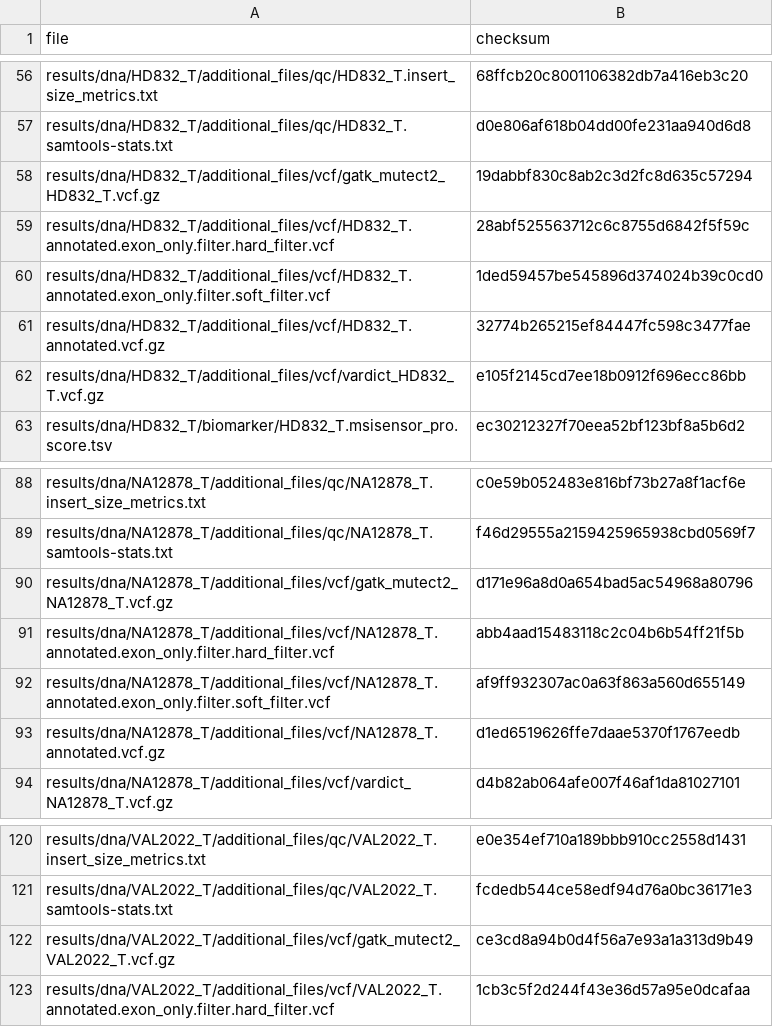
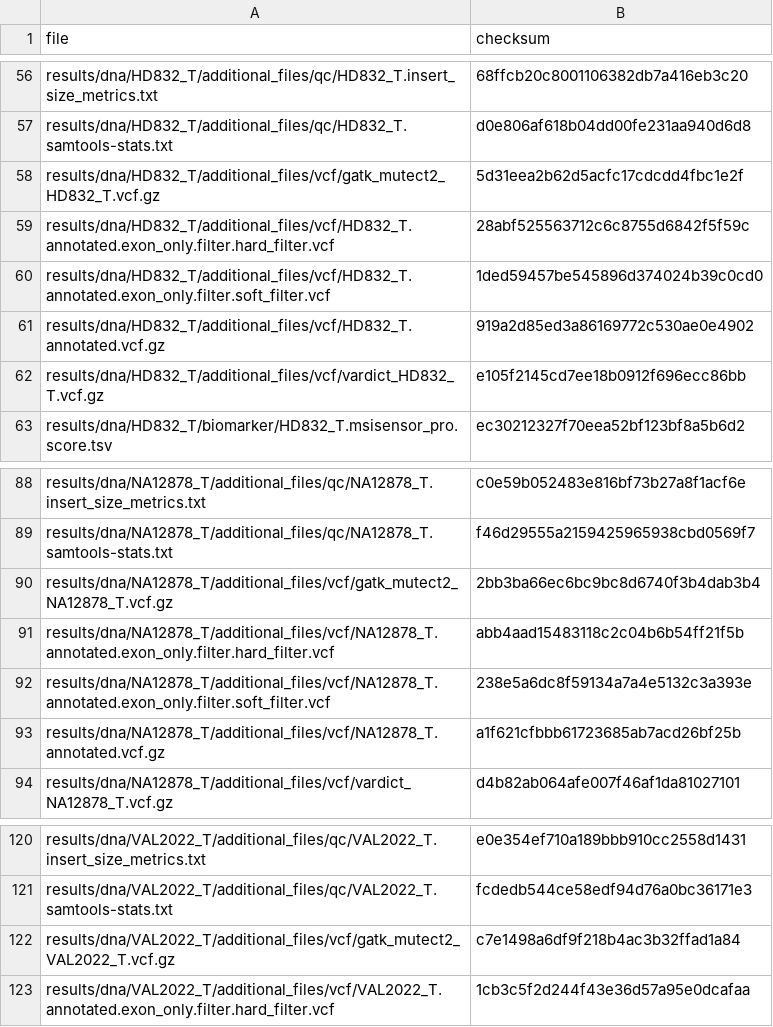
Before and after one commit to genomic-medicine-sweden/Twist_Solid, a TSV file: .tests/jenkins/test_input_main.tsv, drawn as a sheet; only a part is shown, gaps mark what is left out.

Commit message:
ci: revert a few checksum for master

```diff
--- a/.tests/jenkins/test_input_main.tsv
+++ b/.tests/jenkins/test_input_main.tsv
@@ -57,6 +57,6 @@ results/dna/HD832_T/additional_files/qc/HD832_T.insert_size_metrics.txt	68ffcb20
 results/dna/HD832_T/additional_files/qc/HD832_T.samtools-stats.txt	d0e806af618b04dd00fe231aa940d6d8
-results/dna/HD832_T/additional_files/vcf/gatk_mutect2_HD832_T.vcf.gz	19dabbf830c8ab2c3d2fc8d635c57294
+results/dna/HD832_T/additional_files/vcf/gatk_mutect2_HD832_T.vcf.gz	5d31eea2b62d5acfc17cdcdd4fbc1e2f
 results/dna/HD832_T/additional_files/vcf/HD832_T.annotated.exon_only.filter.hard_filter.vcf	28abf525563712c6c8755d6842f5f59c
 results/dna/HD832_T/additional_files/vcf/HD832_T.annotated.exon_only.filter.soft_filter.vcf	1ded59457be545896d374024b39c0cd0
-results/dna/HD832_T/additional_files/vcf/HD832_T.annotated.vcf.gz	32774b265215ef84447fc598c3477fae
+results/dna/HD832_T/additional_files/vcf/HD832_T.annotated.vcf.gz	919a2d85ed3a86169772c530ae0e4902
 results/dna/HD832_T/additional_files/vcf/vardict_HD832_T.vcf.gz	e105f2145cd7ee18b0912f696ecc86bb
@@ -89,6 +89,6 @@ results/dna/NA12878_T/additional_files/qc/NA12878_T.insert_size_metrics.txt	c0e5
 results/dna/NA12878_T/additional_files/qc/NA12878_T.samtools-stats.txt	f46d29555a2159425965938cbd0569f7
-results/dna/NA12878_T/additional_files/vcf/gatk_mutect2_NA12878_T.vcf.gz	d171e96a8d0a654bad5ac54968a80796
+results/dna/NA12878_T/additional_files/vcf/gatk_mutect2_NA12878_T.vcf.gz	2bb3ba66ec6bc9bc8d6740f3b4dab3b4
 results/dna/NA12878_T/additional_files/vcf/NA12878_T.annotated.exon_only.filter.hard_filter.vcf	abb4aad15483118c2c04b6b54ff21f5b
-results/dna/NA12878_T/additional_files/vcf/NA12878_T.annotated.exon_only.filter.soft_filter.vcf	af9ff932307ac0a63f863a560d655149
-results/dna/NA12878_T/additional_files/vcf/NA12878_T.annotated.vcf.gz	d1ed6519626ffe7daae5370f1767eedb
+results/dna/NA12878_T/additional_files/vcf/NA12878_T.annotated.exon_only.filter.soft_filter.vcf	238e5a6dc8f59134a7a4e5132c3a393e
+results/dna/NA12878_T/additional_files/vcf/NA12878_T.annotated.vcf.gz	a1f621cfbbb61723685ab7acd26bf25b
 results/dna/NA12878_T/additional_files/vcf/vardict_NA12878_T.vcf.gz	d4b82ab064afe007f46af1da81027101
@@ -121,3 +121,3 @@ results/dna/VAL2022_T/additional_files/qc/VAL2022_T.insert_size_metrics.txt	e0e3
 results/dna/VAL2022_T/additional_files/qc/VAL2022_T.samtools-stats.txt	fcdedb544ce58edf94d76a0bc36171e3
-results/dna/VAL2022_T/additional_files/vcf/gatk_mutect2_VAL2022_T.vcf.gz	ce3cd8a94b0d4f56a7e93a1a313d9b49
+results/dna/VAL2022_T/additional_files/vcf/gatk_mutect2_VAL2022_T.vcf.gz	c7e1498a6df9f218b4ac3b32ffad1a84
 results/dna/VAL2022_T/additional_files/vcf/VAL2022_T.annotated.exon_only.filter.hard_filter.vcf	1cb3c5f2d244f43e36d57a95e0dcafaa
```
